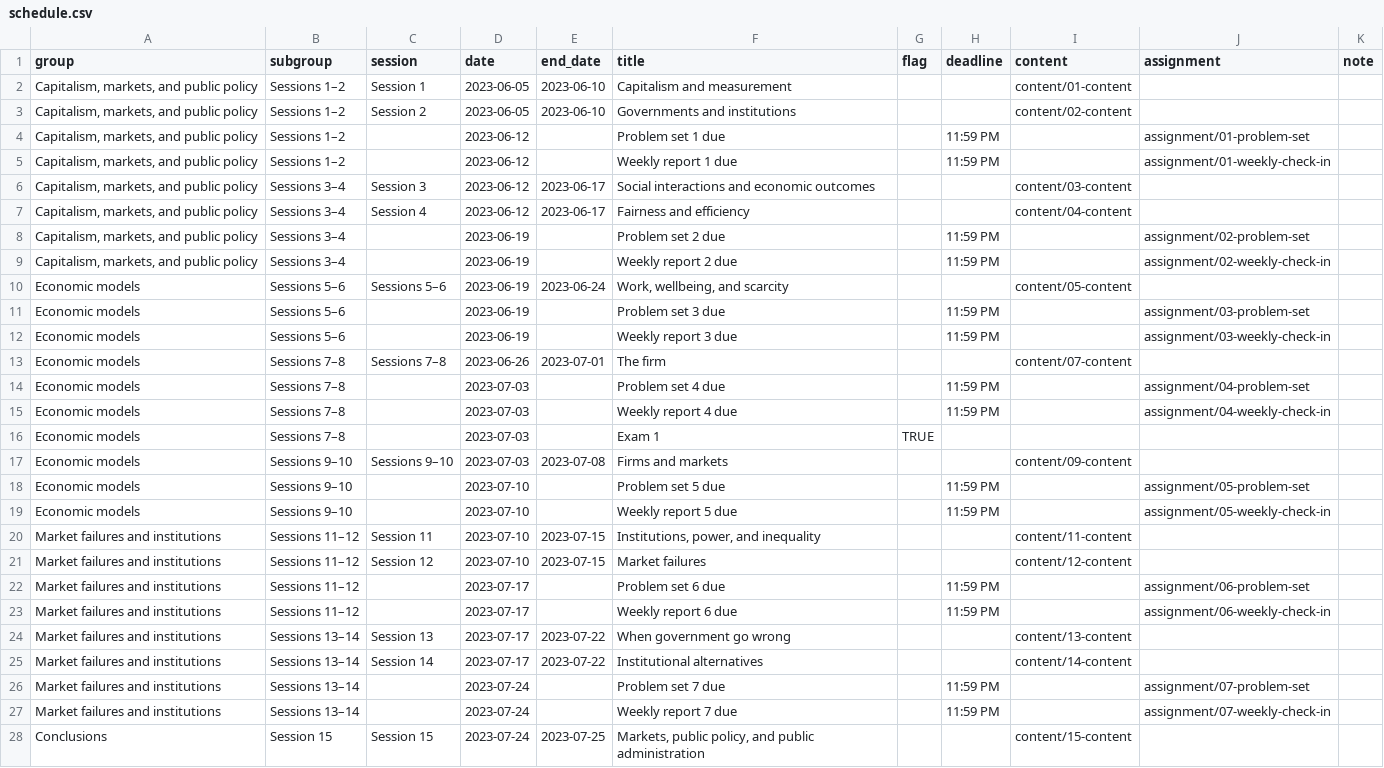
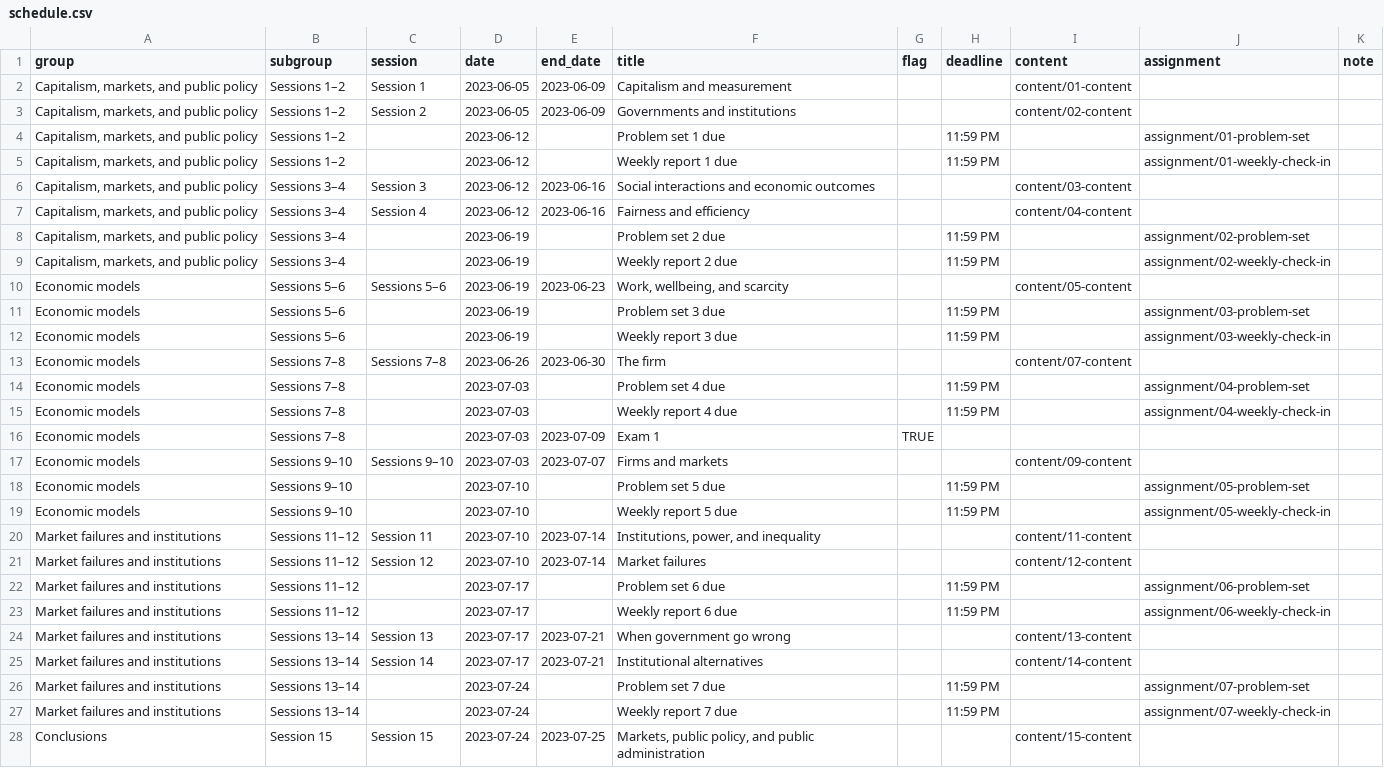
Before and after one commit to andrewheiss/econs23.classes.andrewheiss.com, a CSV file: data/schedule.csv, drawn as a sheet; only a part is shown; the diff covers the shown part only.

Commit message:
Update all dates to 2023

```diff
--- a/data/schedule.csv
+++ b/data/schedule.csv
@@ -1,26 +1,26 @@
 group,subgroup,session,date,end_date,title,flag,deadline,content,assignment,note
-"Capitalism, markets, and public policy",Sessions 1–2,Session 1,2023-06-05,2023-06-10,Capitalism and measurement,,,content/01-content,,
-"Capitalism, markets, and public policy",Sessions 1–2,Session 2,2023-06-05,2023-06-10,Governments and institutions,,,content/02-content,,
+"Capitalism, markets, and public policy",Sessions 1–2,Session 1,2023-06-05,2023-06-09,Capitalism and measurement,,,content/01-content,,
+"Capitalism, markets, and public policy",Sessions 1–2,Session 2,2023-06-05,2023-06-09,Governments and institutions,,,content/02-content,,
 "Capitalism, markets, and public policy",Sessions 1–2,,2023-06-12,,Problem set 1 due,,11:59 PM,,assignment/01-problem-set,
 "Capitalism, markets, and public policy",Sessions 1–2,,2023-06-12,,Weekly report 1 due,,11:59 PM,,assignment/01-weekly-check-in,
-"Capitalism, markets, and public policy",Sessions 3–4,Session 3,2023-06-12,2023-06-17,Social interactions and economic outcomes,,,content/03-content,,
-"Capitalism, markets, and public policy",Sessions 3–4,Session 4,2023-06-12,2023-06-17,Fairness and efficiency,,,content/04-content,,
+"Capitalism, markets, and public policy",Sessions 3–4,Session 3,2023-06-12,2023-06-16,Social interactions and economic outcomes,,,content/03-content,,
+"Capitalism, markets, and public policy",Sessions 3–4,Session 4,2023-06-12,2023-06-16,Fairness and efficiency,,,content/04-content,,
 "Capitalism, markets, and public policy",Sessions 3–4,,2023-06-19,,Problem set 2 due,,11:59 PM,,assignment/02-problem-set,
 "Capitalism, markets, and public policy",Sessions 3–4,,2023-06-19,,Weekly report 2 due,,11:59 PM,,assignment/02-weekly-check-in,
-Economic models,Sessions 5–6,Sessions 5–6,2023-06-19,2023-06-24,"Work, wellbeing, and scarcity",,,content/05-content,,
+Economic models,Sessions 5–6,Sessions 5–6,2023-06-19,2023-06-23,"Work, wellbeing, and scarcity",,,content/05-content,,
 Economic models,Sessions 5–6,,2023-06-19,,Problem set 3 due,,11:59 PM,,assignment/03-problem-set,
 Economic models,Sessions 5–6,,2023-06-19,,Weekly report 3 due,,11:59 PM,,assignment/03-weekly-check-in,
-Economic models,Sessions 7–8,Sessions 7–8,2023-06-26,2023-07-01,The firm,,,content/07-content,,
+Economic models,Sessions 7–8,Sessions 7–8,2023-06-26,2023-06-30,The firm,,,content/07-content,,
 Economic models,Sessions 7–8,,2023-07-03,,Problem set 4 due,,11:59 PM,,assignment/04-problem-set,
 Economic models,Sessions 7–8,,2023-07-03,,Weekly report 4 due,,11:59 PM,,assignment/04-weekly-check-in,
-Economic models,Sessions 7–8,,2023-07-03,,Exam 1,TRUE,,,,
-Economic models,Sessions 9–10,Sessions 9–10,2023-07-03,2023-07-08,Firms and markets,,,content/09-content,,
+Economic models,Sessions 7–8,,2023-07-03,2023-07-09,Exam 1,TRUE,,,,
+Economic models,Sessions 9–10,Sessions 9–10,2023-07-03,2023-07-07,Firms and markets,,,content/09-content,,
 Economic models,Sessions 9–10,,2023-07-10,,Problem set 5 due,,11:59 PM,,assignment/05-problem-set,
 Economic models,Sessions 9–10,,2023-07-10,,Weekly report 5 due,,11:59 PM,,assignment/05-weekly-check-in,
-Market failures and institutions,Sessions 11–12,Session 11,2023-07-10,2023-07-15,"Institutions, power, and inequality",,,content/11-content,,
-Market failures and institutions,Sessions 11–12,Session 12,2023-07-10,2023-07-15,Market failures,,,content/12-content,,
+Market failures and institutions,Sessions 11–12,Session 11,2023-07-10,2023-07-14,"Institutions, power, and inequality",,,content/11-content,,
+Market failures and institutions,Sessions 11–12,Session 12,2023-07-10,2023-07-14,Market failures,,,content/12-content,,
 Market failures and institutions,Sessions 11–12,,2023-07-17,,Problem set 6 due,,11:59 PM,,assignment/06-problem-set,
 Market failures and institutions,Sessions 11–12,,2023-07-17,,Weekly report 6 due,,11:59 PM,,assignment/06-weekly-check-in,
-Market failures and institutions,Sessions 13–14,Session 13,2023-07-17,2023-07-22,When government go wrong,,,content/13-content,,
-Market failures and institutions,Sessions 13–14,Session 14,2023-07-17,2023-07-22,Institutional alternatives,,,content/14-content,,
+Market failures and institutions,Sessions 13–14,Session 13,2023-07-17,2023-07-21,When government go wrong,,,content/13-content,,
+Market failures and institutions,Sessions 13–14,Session 14,2023-07-17,2023-07-21,Institutional alternatives,,,content/14-content,,
 Market failures and institutions,Sessions 13–14,,2023-07-24,,Problem set 7 due,,11:59 PM,,assignment/07-problem-set,
```
Also changed, not shown: 2 edited cells elsewhere in this file, 34 other files.
